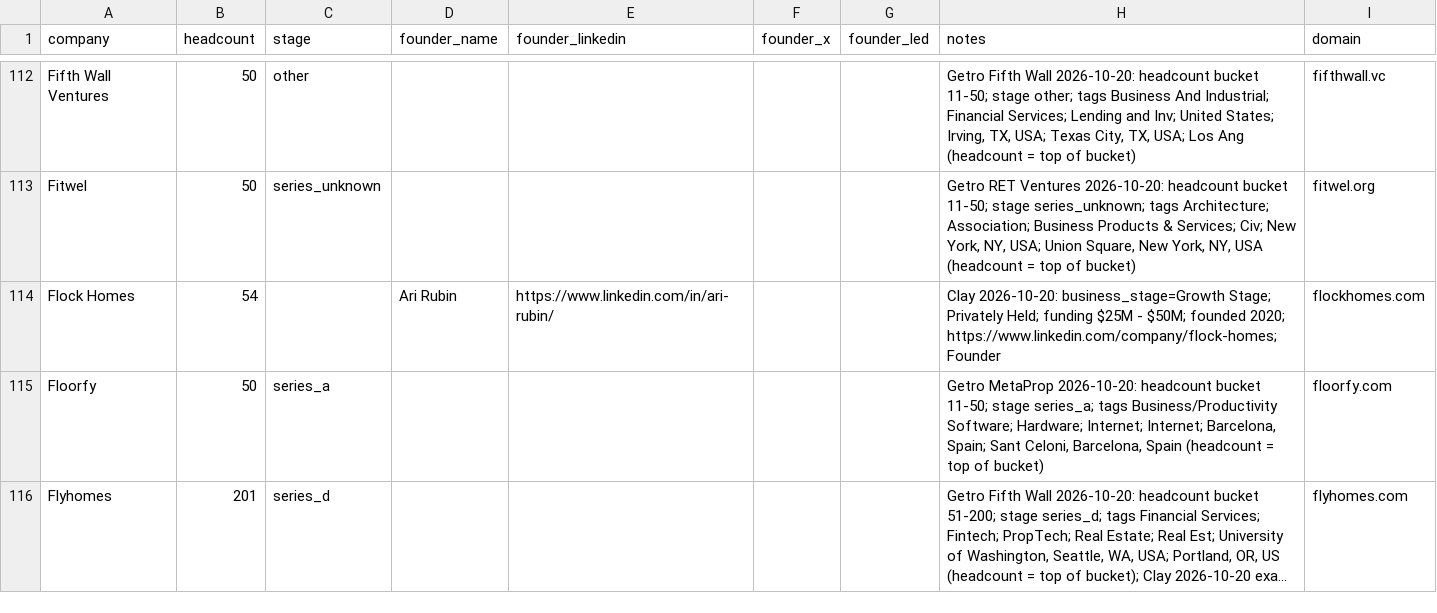
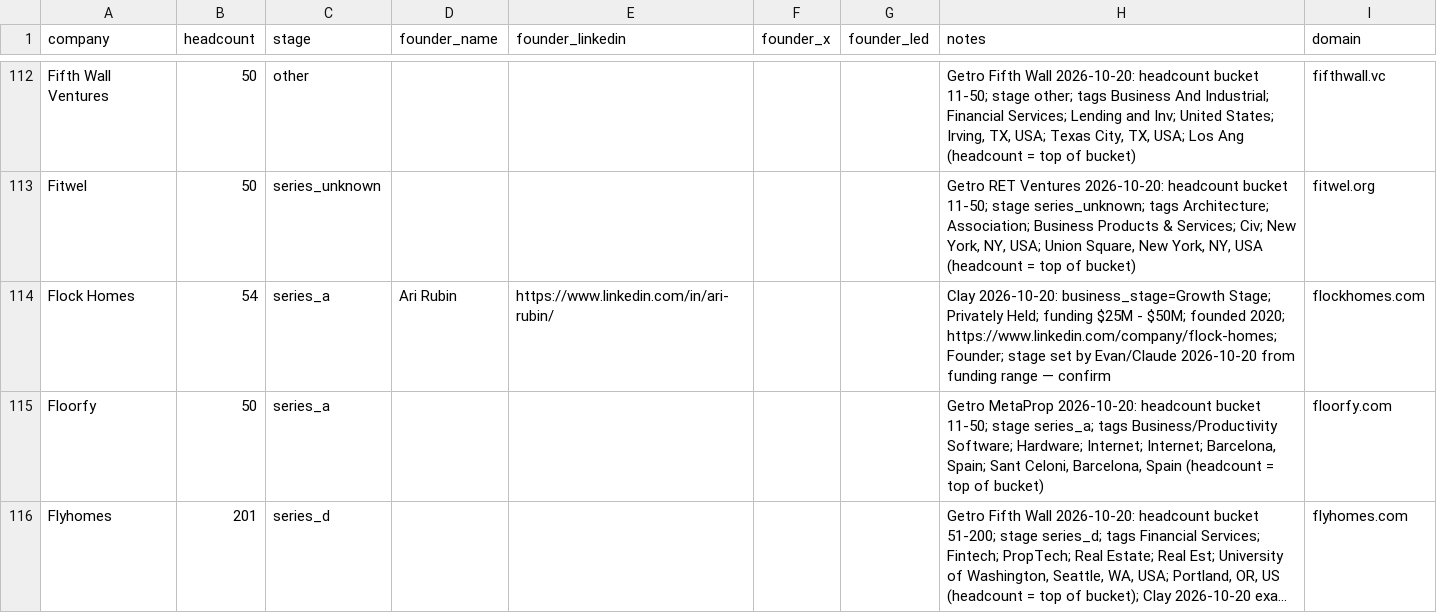
Before and after one commit to eh2homes-dot/syndeo-jobsearch, a CSV file: leads/founders.csv, drawn as a sheet; only a part is shown, gaps mark what is left out; long unchanged cells end in …; the diff covers the shown part only.

```diff
--- a/leads/founders.csv
+++ b/leads/founders.csv
@@ -113,3 +113,3 @@ Fifth Wall Ventures,50,other,,,,,"Getro Fifth Wall 2026-10-20: headcount bucket
 Fitwel,50,series_unknown,,,,,"Getro RET Ventures 2026-10-20: headcount bucket 11-50; stage series_unknown; tags Architecture; Association; Business Products & Services; Civ; New York, NY, USA; Union Square, New York, NY, USA (headcount = top of bucket)",fitwel.org
-Flock Homes,54,,Ari Rubin,https://www.linkedin.com/in/ari-rubin/,,,Clay 2026-10-20: business_stage=Growth Stage; Privately Held; funding $25M - $50M; founded 2020; https://www.linkedin.com/company/flock-homes; Founder,flockhomes.com
+Flock Homes,54,series_a,Ari Rubin,https://www.linkedin.com/in/ari-rubin/,,,Clay 2026-10-20: business_stage=Growth Stage; Privately Held; funding $25M - $50M; founded 2020; https://www.linkedin.com/company/flock-homes; Founder; stage set by Evan/Claude 2026-10-20 from funding range — confirm,flockhomes.com
 Floorfy,50,series_a,,,,,"Getro MetaProp 2026-10-20: headcount bucket 11-50; stage series_a; tags Business/Productivity Software; Hardware; Internet; Internet; Barcelona, Spain; Sant Celoni, Barcelona, Spain (headcount = top of bucket)",floorfy.com
```
Also changed, not shown: 24 edited cells elsewhere in this file, 4 other files.
